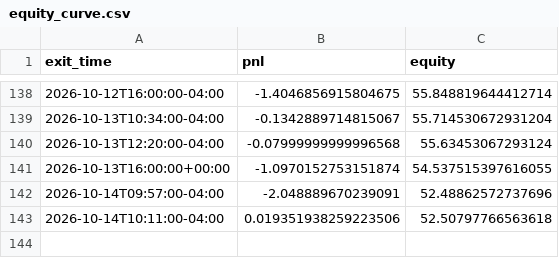
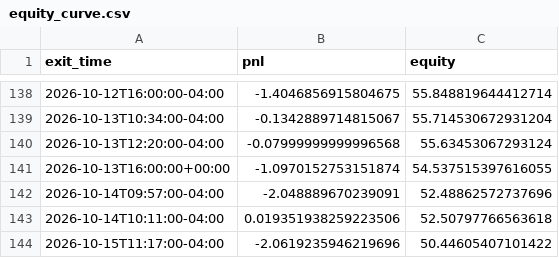
Before and after one commit to ksanta-bit/pattern-scout-eth, a CSV file: docs/stocks/equity_curve.csv, drawn as a sheet; only a part is shown, gaps mark what is left out.

```diff
--- a/docs/stocks/equity_curve.csv
+++ b/docs/stocks/equity_curve.csv
@@ -143 +143,2 @@ exit_time,pnl,equity
 2026-10-14T10:11:00-04:00,0.019351938259223506,52.50797766563618
+2026-10-15T11:17:00-04:00,-2.0619235946219696,50.44605407101422
```
Also changed, not shown: docs/stocks/trades.csv, 4 other files.
